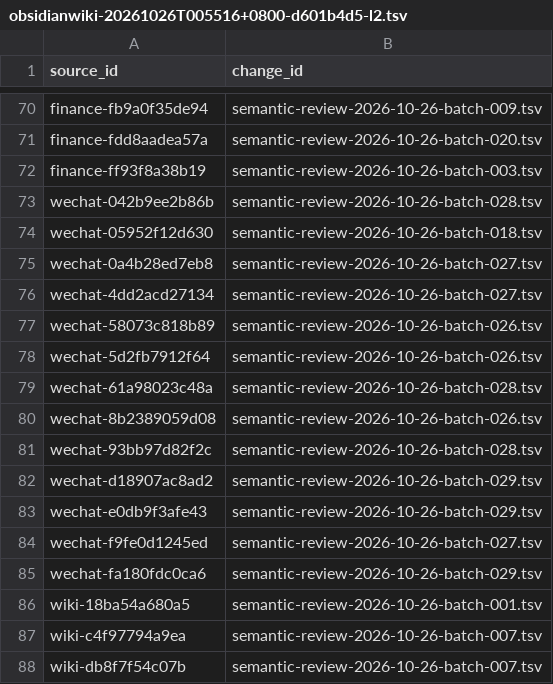
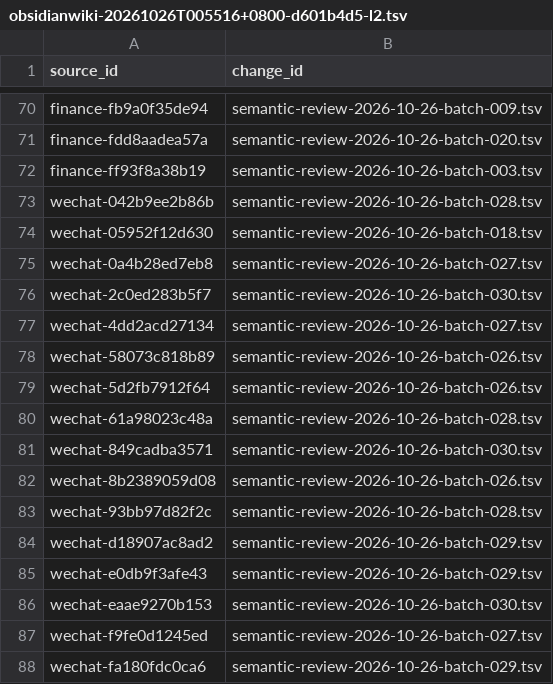
Before and after one commit to davyzhong/FLOW, a TSV file: docs/knowledge-base/00_governance/change-manifests/obsidianwiki-20261026T005516+0800-d601b4d5-l2.tsv, drawn as a sheet; only a part is shown, gaps mark what is left out; the shorter side is filled out with more unchanged rows; the diff names each change by its address in the sheet, - before the commit and + after, or states it on an @@ line.

```diff
--- a/docs/knowledge-base/00_governance/change-manifests/obsidianwiki-20261026T005516+0800-d601b4d5-l2.tsv
+++ b/docs/knowledge-base/00_governance/change-manifests/obsidianwiki-20261026T005516+0800-d601b4d5-l2.tsv
+row 76: wechat-2c0ed283b5f7 | semantic-review-2026-10-26-batch-030.tsv
+row 81: wechat-849cadba3571 | semantic-review-2026-10-26-batch-030.tsv
+row 86: wechat-eaae9270b153 | semantic-review-2026-10-26-batch-030.tsv
```
Also changed, not shown: docs/knowledge-base/10_sources/coverage-2026-10-26.tsv, docs/knowledge-base/99_manifest/inventory.tsv, 9 other files.
